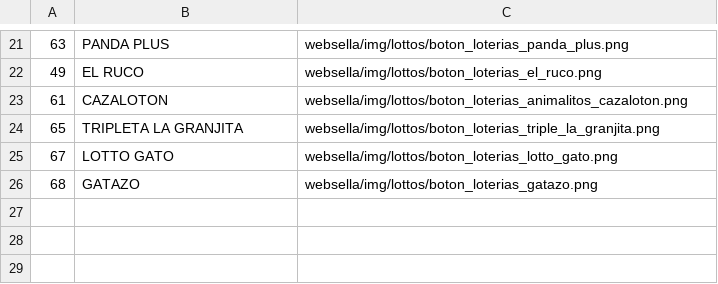
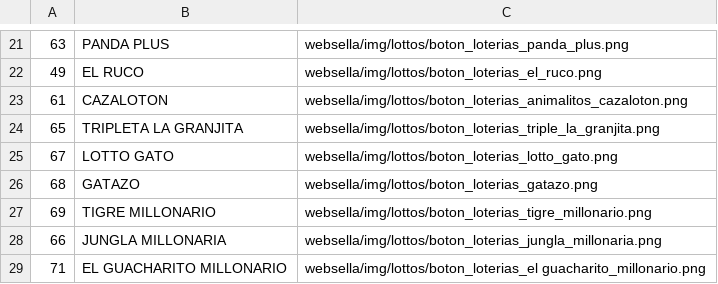
Before and after one commit to tecnodata2015/slots, a CSV file: triples.csv, drawn as a sheet; only a part is shown, gaps mark what is left out; the diff names each change by its address in the sheet, - before the commit and + after, or states it on an @@ line.

Commit message:
cambios triples

```diff
--- a/triples.csv
+++ b/triples.csv
+row 27: 69 | TIGRE MILLONARIO | websella/img/lottos/boton_loterias_tigre_millonario.png
+row 28: 66 | JUNGLA MILLONARIA | websella/img/lottos/boton_loterias_jungla_millonaria.png
+row 29: 71 | EL GUACHARITO MILLONARIO | websella/img/lottos/boton_loterias_el guacharito_millonario.png
```
